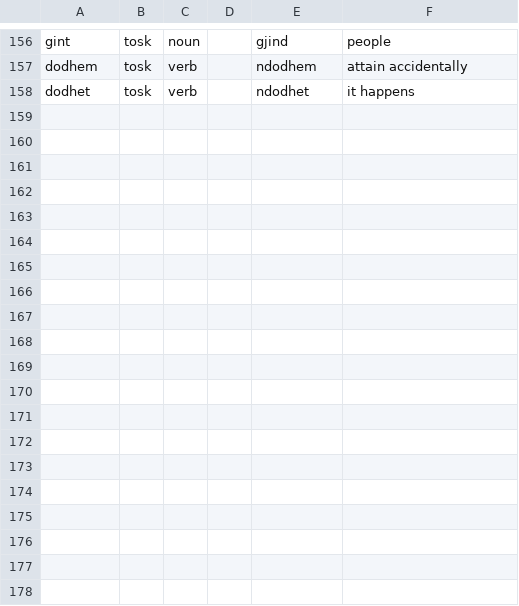
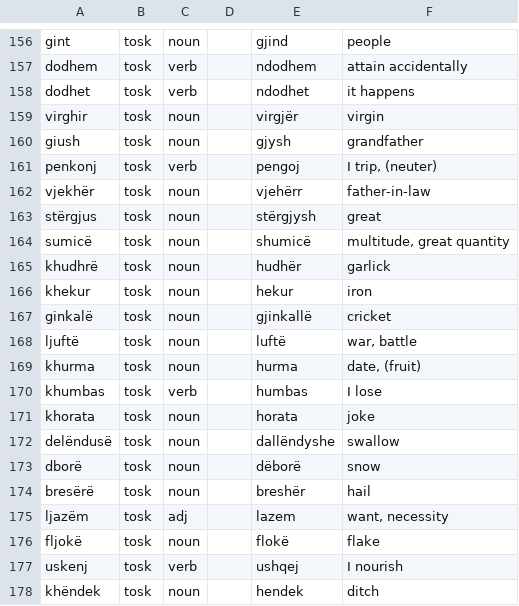
Before and after one commit to EndritRushiti/FjaloriShqip, a TSV file: dialekte/leake-1814.tsv, drawn as a sheet; only a part is shown, gaps mark what is left out; the diff covers the shown part only; the diff names each change by its address in the sheet, - before the commit and + after, or states it on an @@ line.

```diff
--- a/dialekte/leake-1814.tsv
+++ b/dialekte/leake-1814.tsv
+row 159: virghir | tosk | noun |  | virgjër | virgin
+row 160: giush | tosk | noun |  | gjysh | grandfather
+row 161: penkonj | tosk | verb |  | pengoj | I trip, (neuter)
+row 162: vjekhër | tosk | noun |  | vjehërr | father-in-law
+row 163: stërgjus | tosk | noun |  | stërgjysh | great
+row 164: sumicë | tosk | noun |  | shumicë | multitude, great quantity
+row 165: khudhrë | tosk | noun |  | hudhër | garlick
+row 166: khekur | tosk | noun |  | hekur | iron
+row 167: ginkalë | tosk | noun |  | gjinkallë | cricket
+row 168: ljuftë | tosk | noun |  | luftë | war, battle
+row 169: khurma | tosk | noun |  | hurma | date, (fruit)
+row 170: khumbas | tosk | verb |  | humbas | I lose
+row 171: khorata | tosk | noun |  | horata | joke
+row 172: delëndusë | tosk | noun |  | dallëndyshe | swallow
+row 173: dborë | tosk | noun |  | dëborë | snow
+row 174: bresërë | tosk | noun |  | breshër | hail
+row 175: ljazëm | tosk | adj |  | lazem | want, necessity
+row 176: fljokë | tosk | noun |  | flokë | flake
+row 177: uskenj | tosk | verb |  | ushqej | I nourish
+row 178: khëndek | tosk | noun |  | hendek | ditch
```
Also changed, not shown: 10 added rows elsewhere in this file, dialekte/gallo-sanmarzano.tsv, 1 other file.
